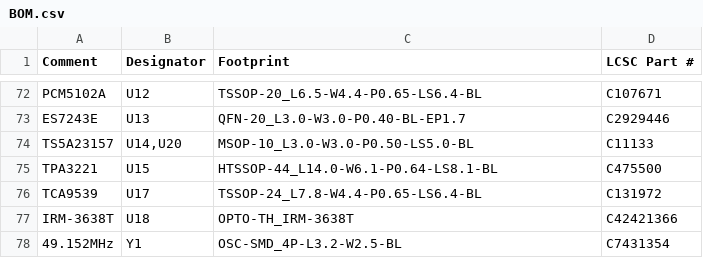
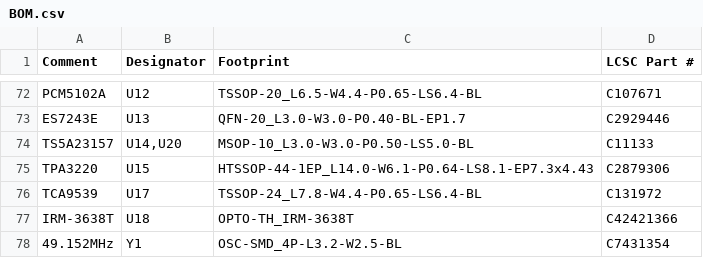
Before and after one commit to Hive-RSI-Lab/hifi-receiver, a CSV file: boards/core/fab/BOM.csv, drawn as a sheet; only a part is shown, gaps mark what is left out.

Commit message:
Plus/Ultra amps need no hand-fitted heatsink: U15/U16 are the pin-identical pad-down TPA3220, EP soldered to the GND planes
No JLC process fits a heatsink onto the TPA3221's top slug (LCSC's pinned heatsinks are TO-220 extrusions, and none fits the 19x12 mm room), so core takes TI's pad-down twin, the TPA3220DDW (SLASEN3B table 5: pin-compatible). It gets a new symbol (+pin 45 EP) and a footprint with a 7.3x4.43 EP, 15 x 0.3 mm vias and 4 paste windows. The footprint was swapped in place, the copper under the body ripped and re-routed with route_finish, and DRC, verify, dfm and erc all pass. The fab package for Plus and Ultra is regenerated, with the C2879306 EasyEDA cache.

Thermal (~26 C/W into the board): 1/8 power into 8 ohm holds (Tj ~84 C). Into 4 ohm the firmware governor holds the chip near 2.4 W (16 W in, 60 s), with 77 W peaks kept. Constraints, firmware-requirements C2/C3, product.md, the README/blocks docs, the manual, bom-estimate/bom-stock, the known-unknowns resolutions and heatsink-options.md all match.

LCSC/JLC stock 0: buy it into the JLC inventory (Mouser 6,566, DigiKey 2,032); see fab/prebuy.csv.

```diff
--- a/boards/core/fab/BOM.csv
+++ b/boards/core/fab/BOM.csv
@@ -74,3 +74,3 @@ ES7243E,U13,QFN-20_L3.0-W3.0-P0.40-BL-EP1.7,C2929446
 TS5A23157,"U14,U20",MSOP-10_L3.0-W3.0-P0.50-LS5.0-BL,C11133
-TPA3221,U15,HTSSOP-44_L14.0-W6.1-P0.64-LS8.1-BL,C475500
+TPA3220,U15,HTSSOP-44-1EP_L14.0-W6.1-P0.64-LS8.1-EP7.3x4.43,C2879306
 TCA9539,U17,TSSOP-24_L7.8-W4.4-P0.65-LS6.4-BL,C131972
```
Also changed, not shown: boards/core/fab/BOM-full.csv, boards/core/fab/core_BOM_digikey.csv, 52 other files.
